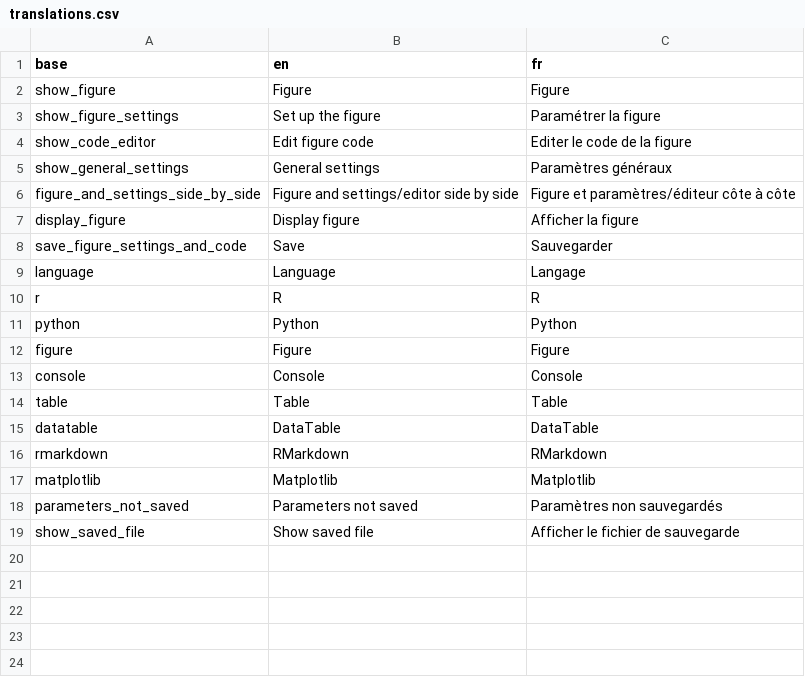
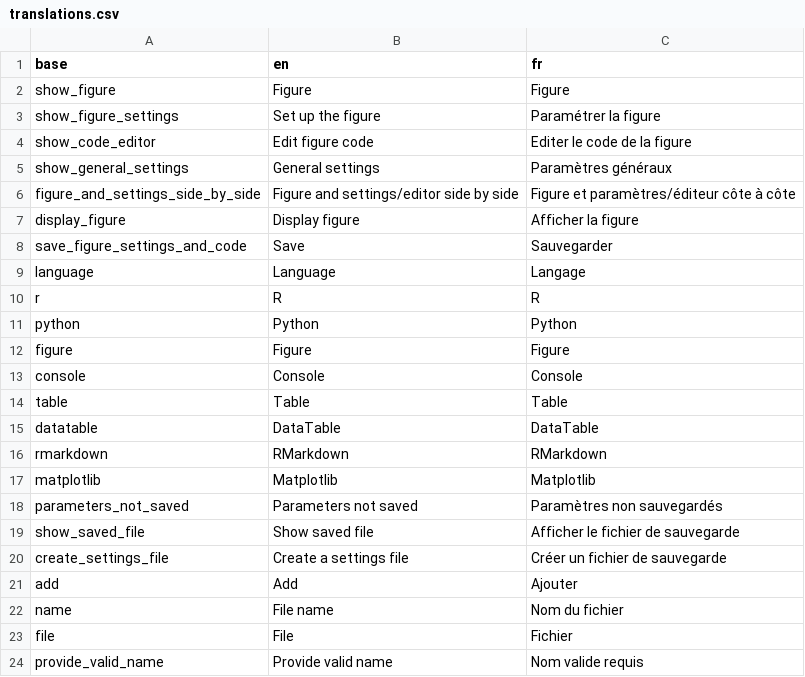
Before and after one commit to BorisDelange/LinkR-content, a CSV file: plugins/console-d7662fb4dde4f229baff062dd673177ced4375168b5c9ef0782717d89769efb6/translations.csv, drawn as a sheet; the diff names each change by its address in the sheet, - before the commit and + after, or states it on an @@ line.

Commit message:
Update plugin from LinkR

```diff
--- a/plugins/console-d7662fb4dde4f229baff062dd673177ced4375168b5c9ef0782717d89769efb6/translations.csv
+++ b/plugins/console-d7662fb4dde4f229baff062dd673177ced4375168b5c9ef0782717d89769efb6/translations.csv
+row 20: create_settings_file | Create a settings file | Créer un fichier de sauvegarde
+row 21: add | Add | Ajouter
+row 22: name | File name | Nom du fichier
+row 23: file | File | Fichier
+row 24: provide_valid_name | Provide valid name | Nom valide requis
```
Also changed, not shown: 6 other files.
